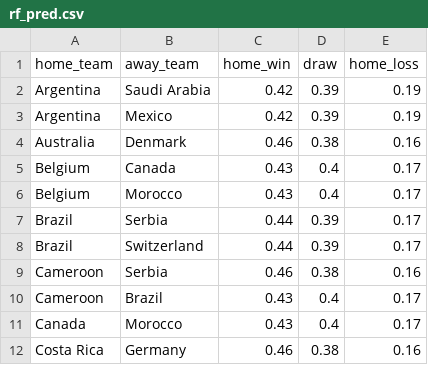
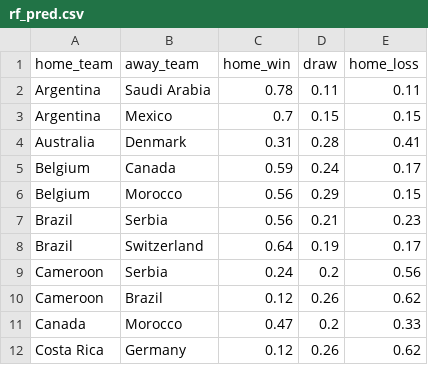
Before and after one commit to shannan-liu1/15095-project, a CSV file: notebooks/rf_pred.csv, drawn as a sheet; only a part is shown; the diff covers the shown part only.

```diff
--- a/notebooks/rf_pred.csv
+++ b/notebooks/rf_pred.csv
@@ -1,12 +1,12 @@
 home_team,away_team,home_win,draw,home_loss
-Argentina,Saudi Arabia,0.42,0.39,0.19
-Argentina,Mexico,0.42,0.39,0.19
-Australia,Denmark,0.46,0.38,0.16
-Belgium,Canada,0.43,0.4,0.17
-Belgium,Morocco,0.43,0.4,0.17
-Brazil,Serbia,0.44,0.39,0.17
-Brazil,Switzerland,0.44,0.39,0.17
-Cameroon,Serbia,0.46,0.38,0.16
-Cameroon,Brazil,0.43,0.4,0.17
-Canada,Morocco,0.43,0.4,0.17
-Costa Rica,Germany,0.46,0.38,0.16
+Argentina,Saudi Arabia,0.78,0.11,0.11
+Argentina,Mexico,0.7,0.15,0.15
+Australia,Denmark,0.31,0.28,0.41
+Belgium,Canada,0.59,0.24,0.17
+Belgium,Morocco,0.56,0.29,0.15
+Brazil,Serbia,0.56,0.21,0.23
+Brazil,Switzerland,0.64,0.19,0.17
+Cameroon,Serbia,0.24,0.2,0.56
+Cameroon,Brazil,0.12,0.26,0.62
+Canada,Morocco,0.47,0.2,0.33
+Costa Rica,Germany,0.12,0.26,0.62
```
Also changed, not shown: 110 edited cells elsewhere in this file, notebooks/lgbm_cv_pred.csv, notebooks/xgb_cv_pred.csv, 4 other files.
